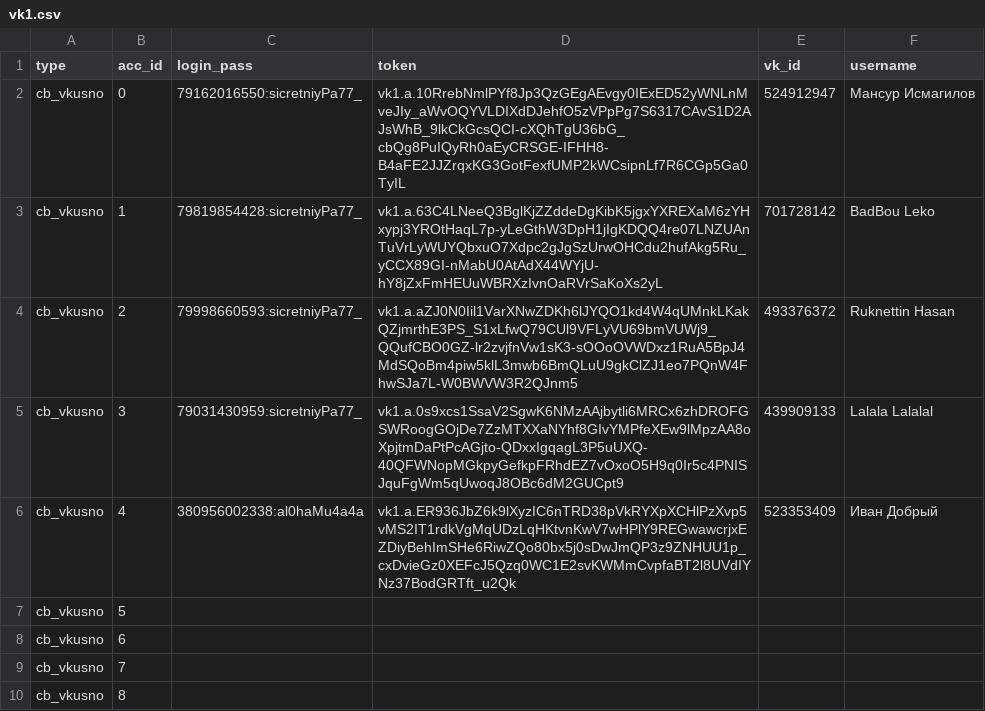
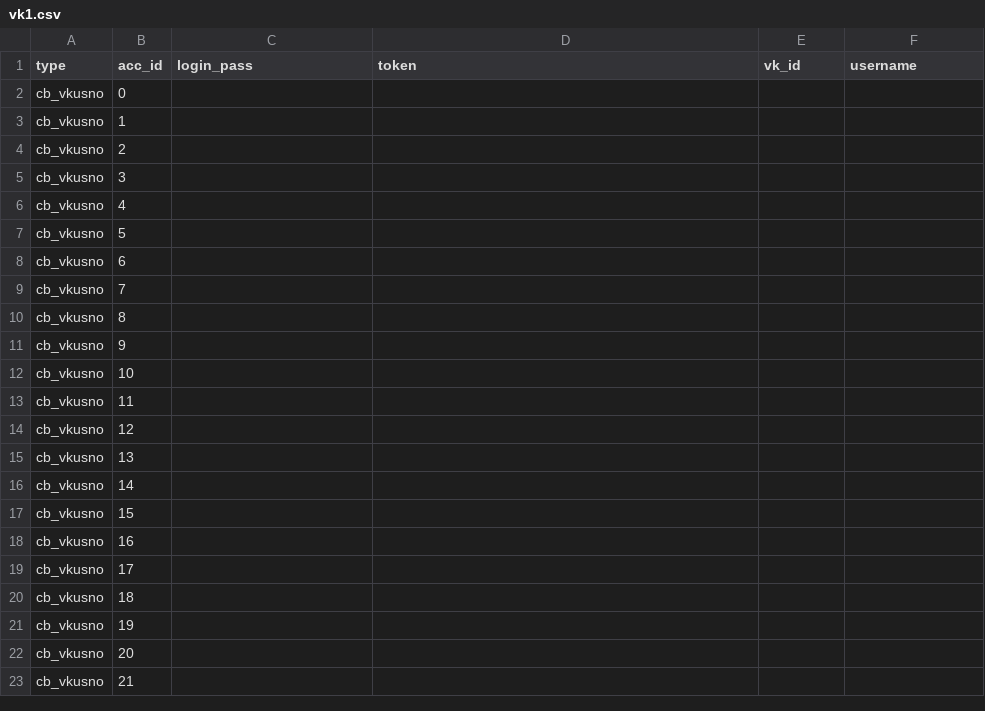
Before and after one commit to colorfulpaintofapriltoday/data, a CSV file: vk1.csv, drawn as a sheet; only a part is shown; the shorter side is filled out with more unchanged rows.

Commit message:
Update vk1.csv

```diff
--- a/vk1.csv
+++ b/vk1.csv
@@ -1,7 +1,7 @@
 type,acc_id,login_pass,token,vk_id,username
-cb_vkusno,0,79162016550:sicretniyPa77_,vk1.a.10RrebNmlPYf8Jp3QzGEgAEvgy0IExED52yWNLnMveJIy_aWvOQYVLDIXdDJehfO5zVPpPg7S6317CAvS1D2AJsWhB_9lkCkGcsQCI-cXQhTgU36bG_cbQg8PuIQyRh0aEyCRSGE-IFHH8-B4aFE2JJZrqxKG3GotFexfUMP2kWCsipnLf7R6CGp5Ga0TyIL,524912947,Мансур Исмагилов
-cb_vkusno,1,79819854428:sicretniyPa77_,vk1.a.63C4LNeeQ3BglKjZZddeDgKibK5jgxYXREXaM6zYHxypj3YROtHaqL7p-yLeGthW3DpH1jIgKDQQ4re07LNZUAnTuVrLyWUYQbxuO7Xdpc2gJgSzUrwOHCdu2hufAkg5Ru_yCCX89GI-nMabU0AtAdX44WYjU-hY8jZxFmHEUuWBRXzIvnOaRVrSaKoXs2yL,701728142,BadBou Leko
-cb_vkusno,2,79998660593:sicretniyPa77_,vk1.a.aZJ0N0Iil1VarXNwZDKh6lJYQO1kd4W4qUMnkLKakQZjmrthE3PS_S1xLfwQ79CUl9VFLyVU69bmVUWj9_QQufCBO0GZ-lr2zvjfnVw1sK3-sOOoOVWDxz1RuA5BpJ4MdSQoBm4piw5klL3mwb6BmQLuU9gkClZJ1eo7PQnW4FhwSJa7L-W0BWVW3R2QJnm5,493376372,Ruknettin Hasan
-cb_vkusno,3,79031430959:sicretniyPa77_,vk1.a.0s9xcs1SsaV2SgwK6NMzAAjbytli6MRCx6zhDROFGSWRoogGOjDe7ZzMTXXaNYhf8GIvYMPfeXEw9lMpzAA8oXpjtmDaPtPcAGjto-QDxxIgqagL3P5uUXQ-40QFWNopMGkpyGefkpFRhdEZ7vOxoO5H9q0Ir5c4PNISJquFgWm5qUwoqJ8OBc6dM2GUCpt9,439909133,Lalala Lalalal
-cb_vkusno,4,380956002338:al0haMu4a4a,vk1.a.ER936JbZ6k9lXyzIC6nTRD38pVkRYXpXCHlPzXvp5vMS2IT1rdkVgMqUDzLqHKtvnKwV7wHPlY9REGwawcrjxEZDiyBehImSHe6RiwZQo80bx5j0sDwJmQP3z9ZNHUU1p_cxDvieGz0XEFcJ5Qzq0WC1E2svKWMmCvpfaBT2l8UVdIYNz37BodGRTft_u2Qk,523353409,Иван Добрый
+cb_vkusno,0,
+cb_vkusno,1,
+cb_vkusno,2,
+cb_vkusno,3,
+cb_vkusno,4,
 cb_vkusno,5,
```
